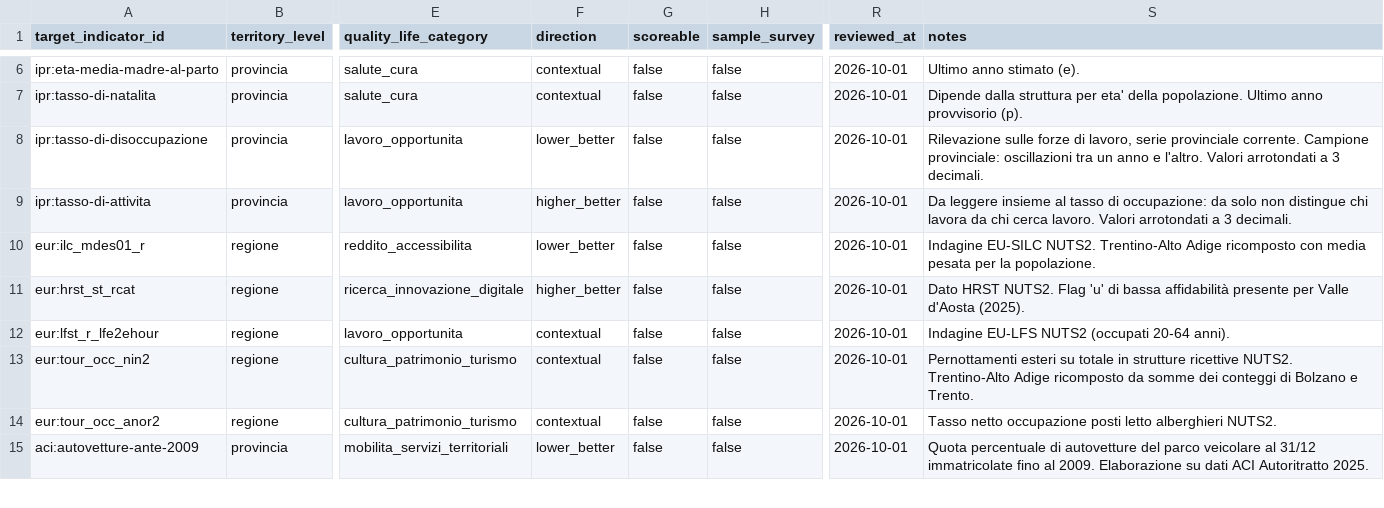
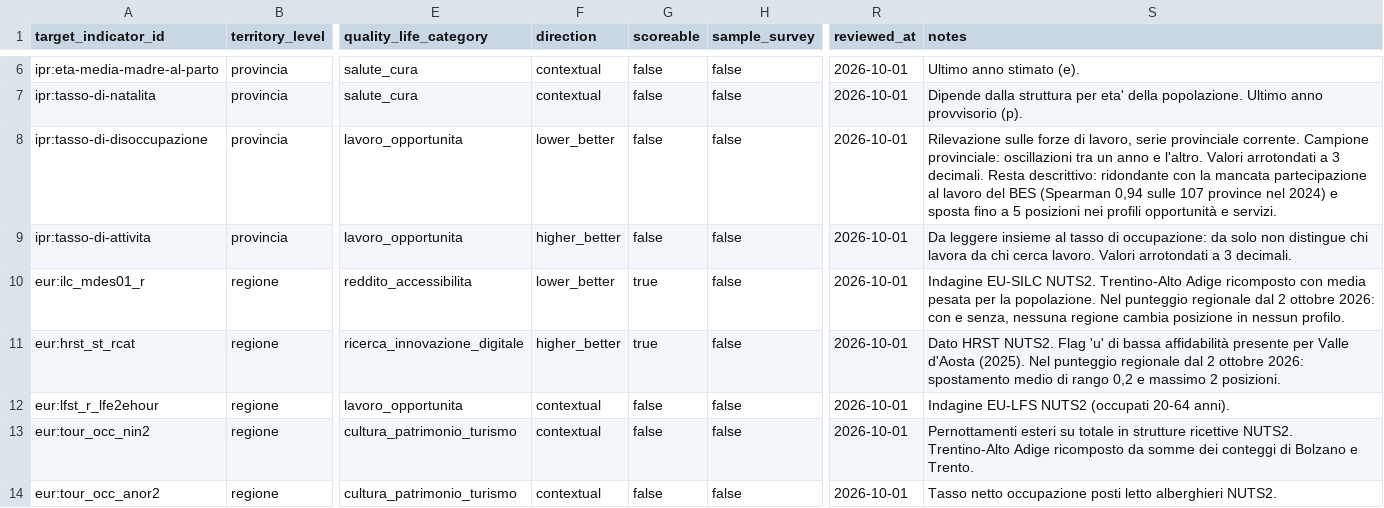
Before and after one commit to nmaiese/diset-viz, a CSV file: app/static/data/external/external_indicator_levels.csv, drawn as a sheet; only a part is shown, gaps mark what is left out; the shorter side is filled out with more unchanged rows; the diff names each change by its address in the sheet, - before the commit and + after, or states it on an @@ line.

```diff
--- a/app/static/data/external/external_indicator_levels.csv
+++ b/app/static/data/external/external_indicator_levels.csv
-S8 (notes): …3 decimali.
+S8 (notes): …3 decimali. Resta descrittivo: ridondante con la mancata partecipazione al lavoro del BES (Spearman 0,94 sulle 107 province nel 2024) e sposta fino a 5 posizioni nei profili opportunità e servizi.
-G10:G11 (scoreable): false
+G10:G11 (scoreable): true
-S10 (notes): …la popolazione.
+S10 (notes): …la popolazione. Nel punteggio regionale dal 2 ottobre 2026: con e senza, nessuna regione cambia posizione in nessun profilo.
-S11 (notes): …d'Aosta (2025).
+S11 (notes): …d'Aosta (2025). Nel punteggio regionale dal 2 ottobre 2026: spostamento medio di rango 0,2 e massimo 2 posizioni.
```
Also changed, not shown: 4 other files.
